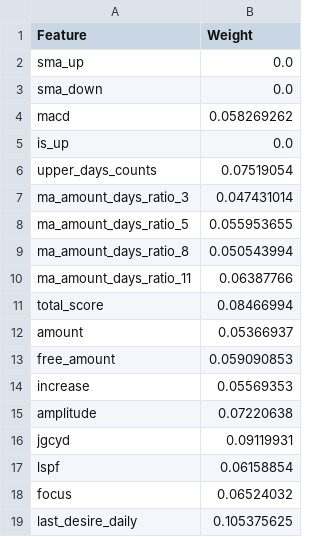
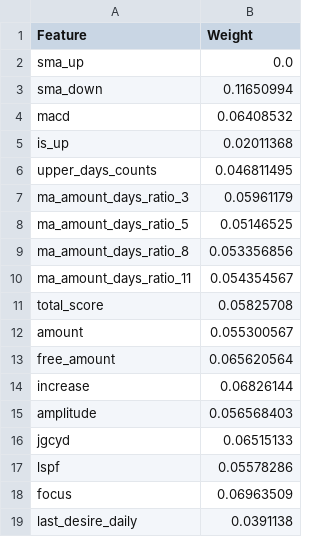
Before and after one commit to mountaingao/trade, a CSV file: dataanalysis/data/feature_weights_clf.csv, drawn as a sheet.

```diff
--- a/dataanalysis/data/feature_weights_clf.csv
+++ b/dataanalysis/data/feature_weights_clf.csv
@@ -2,18 +2,18 @@ Feature,Weight
 sma_up,0.0
-sma_down,0.0
-macd,0.058269262
-is_up,0.0
-upper_days_counts,0.07519054
-ma_amount_days_ratio_3,0.047431014
-ma_amount_days_ratio_5,0.055953655
-ma_amount_days_ratio_8,0.050543994
-ma_amount_days_ratio_11,0.06387766
-total_score,0.08466994
-amount,0.05366937
-free_amount,0.059090853
-increase,0.05569353
-amplitude,0.07220638
-jgcyd,0.09119931
-lspf,0.06158854
-focus,0.06524032
-last_desire_daily,0.105375625
+sma_down,0.11650994
+macd,0.06408532
+is_up,0.02011368
+upper_days_counts,0.046811495
+ma_amount_days_ratio_3,0.05961179
+ma_amount_days_ratio_5,0.05146525
+ma_amount_days_ratio_8,0.053356856
+ma_amount_days_ratio_11,0.054354567
+total_score,0.05825708
+amount,0.055300567
+free_amount,0.065620564
+increase,0.06826144
+amplitude,0.056568403
+jgcyd,0.06515133
+lspf,0.05578286
+focus,0.06963509
+last_desire_daily,0.0391138
```
Also changed, not shown: 2 other files.
